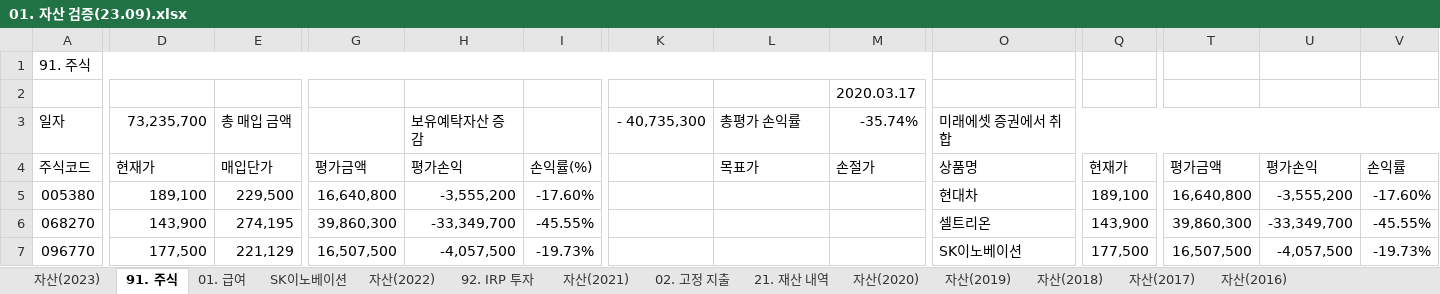
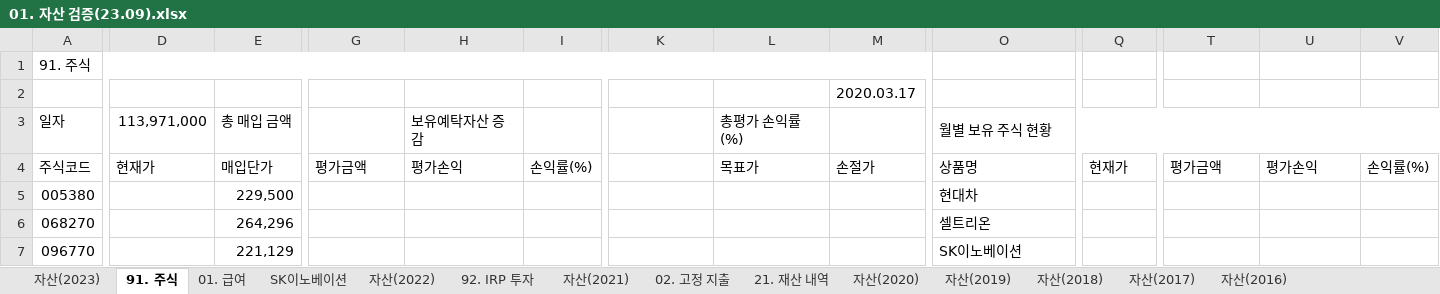
Before and after one commit to JINTAEMAN/PythonWorkspace, an Excel workbook: 01_ast_vrfc/01. 자산 검증(23.09).xlsx, sheet 91. 주식, drawn as a sheet; only a part is shown, gaps mark what is left out; values as stored, in another font and other column widths than the file's, no cell formats; the diff covers the shown part only; the diff names each change by its address in the sheet, - before the commit and + after, or states it on an @@ line.

```diff
--- a/01_ast_vrfc/01. 자산 검증(23.09).xlsx (sheet 91. 주식)
+++ b/01_ast_vrfc/01. 자산 검증(23.09).xlsx (sheet 91. 주식)
-D3: 73,235,700
+D3: 113,971,000
-K3: - 40,735,300
+K3: (empty)
-L3: 총평가 손익률
+L3: 총평가 손익률(%)
-M3: -35.74%
+M3: (empty)
-O3: 미래에셋 증권에서 취합
+O3: 월별 보유 주식 현황
-V4: 손익률
+V4: 손익률(%)
-D5: 189,100
+D5: (empty)
-G5: 16,640,800
+G5: (empty)
-H5: -3,555,200
+H5: (empty)
-I5: -17.60%
+I5: (empty)
-Q5: 189,100
+Q5: (empty)
-T5: 16,640,800
+T5: (empty)
-U5: -3,555,200
+U5: (empty)
-V5: -17.60%
+V5: (empty)
-D6: 143,900
+D6: (empty)
-E6: 274,195
+E6: 264,296
-G6: 39,860,300
+G6: (empty)
-H6: -33,349,700
+H6: (empty)
-I6: -45.55%
+I6: (empty)
-Q6: 143,900
+Q6: (empty)
-T6: 39,860,300
+T6: (empty)
-U6: -33,349,700
+U6: (empty)
-V6: -45.55%
+V6: (empty)
-D7: 177,500
+D7: (empty)
-G7: 16,507,500
+G7: (empty)
-H7: -4,057,500
+H7: (empty)
-I7: -19.73%
+I7: (empty)
-Q7: 177,500
+Q7: (empty)
-T7: 16,507,500
+T7: (empty)
-U7: -4,057,500
+U7: (empty)
-V7: -19.73%
+V7: (empty)
```
Also changed, not shown: 1 added row, 1 removed row, 91 edited cells and merged cells elsewhere in this sheet, cell formats, formulas that keep their value, 12 other files.
